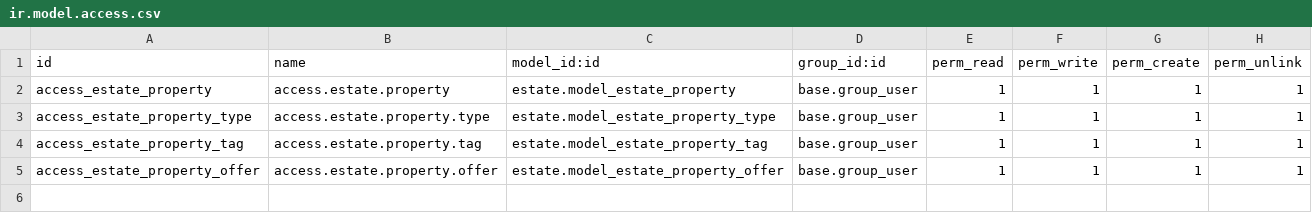
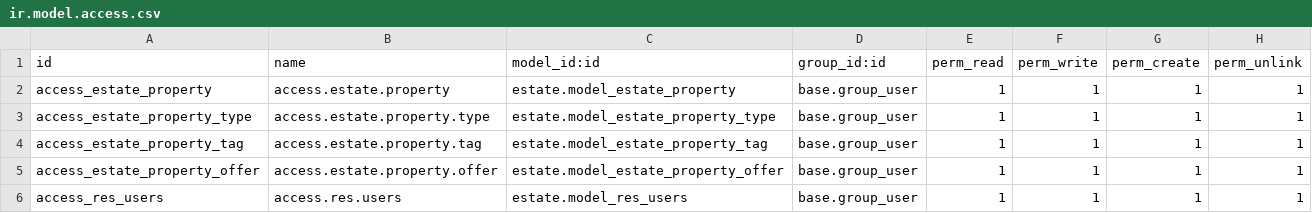
Before and after one commit to Lucas5636/odoo-technical-training, a CSV file: estate/security/ir.model.access.csv, drawn as a sheet.

```diff
--- a/estate/security/ir.model.access.csv
+++ b/estate/security/ir.model.access.csv
@@ -5 +5,2 @@ access_estate_property_tag,access.estate.property.tag,estate.model_estate_proper
 access_estate_property_offer,access.estate.property.offer,estate.model_estate_property_offer,base.group_user,1,1,1,1
+access_res_users,access.res.users,estate.model_res_users,base.group_user,1,1,1,1
```
Also changed, not shown: 10 other files.
